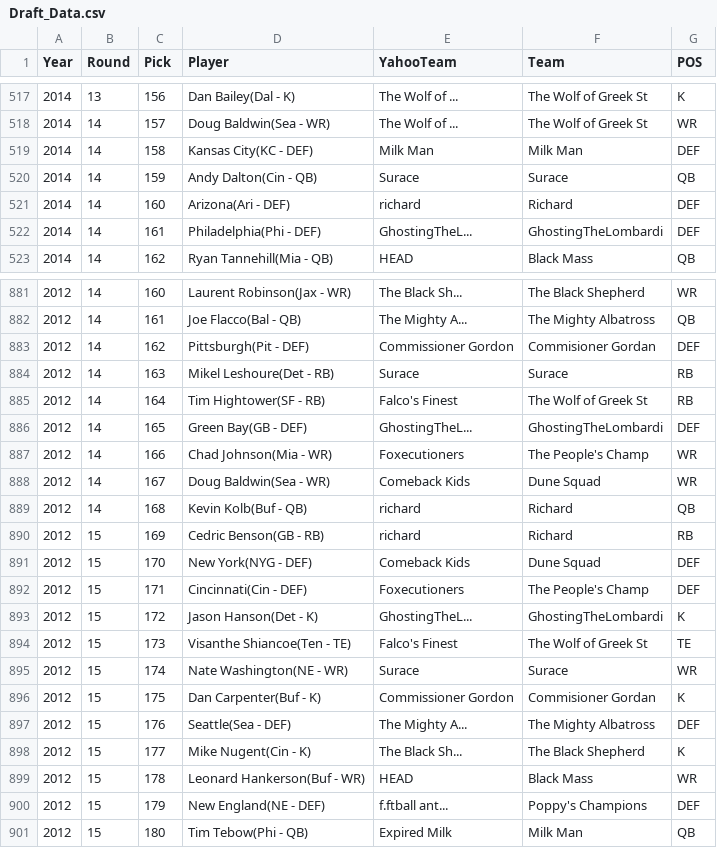
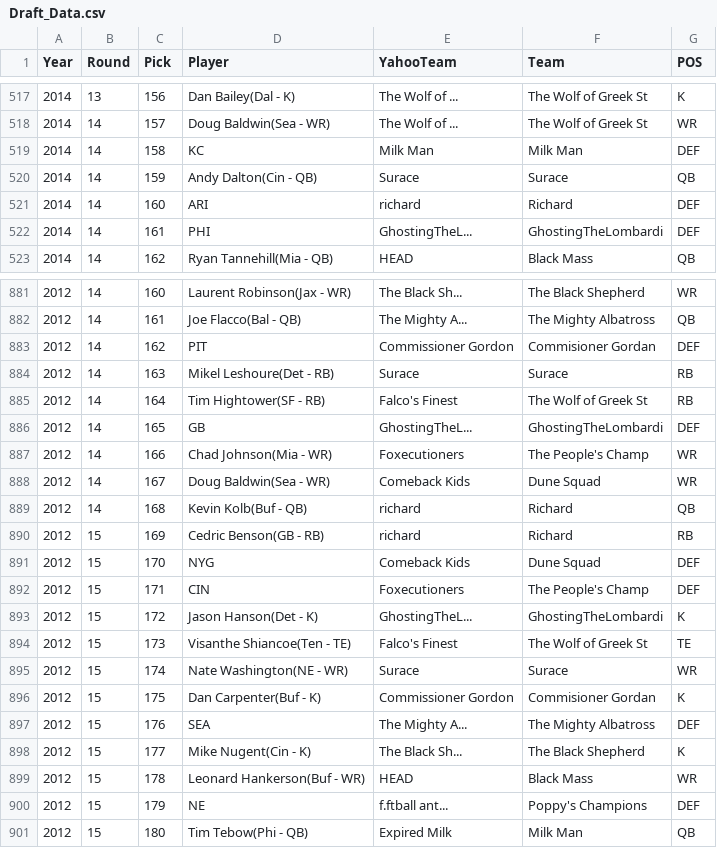
Before and after one commit to mikesurace/FF-WebApp, a CSV file: app/data/Draft_Data.csv, drawn as a sheet; only a part is shown, gaps mark what is left out; the diff covers the shown part only.

```diff
--- a/app/data/Draft_Data.csv
+++ b/app/data/Draft_Data.csv
@@ -518,6 +518,6 @@ Year,Round,Pick,Player,YahooTeam,Team,POS
 2014,14,157,Doug Baldwin(Sea - WR),The Wolf of ...,The Wolf of Greek St,WR
-2014,14,158,Kansas City(KC - DEF),Milk Man,Milk Man,DEF
+2014,14,158,KC ,Milk Man,Milk Man,DEF
 2014,14,159,Andy Dalton(Cin - QB),Surace,Surace,QB
-2014,14,160,Arizona(Ari - DEF),richard,Richard,DEF
-2014,14,161,Philadelphia(Phi - DEF),GhostingTheL...,GhostingTheLombardi,DEF
+2014,14,160,ARI,richard,Richard,DEF
+2014,14,161,PHI,GhostingTheL...,GhostingTheLombardi,DEF
 2014,14,162,Ryan Tannehill(Mia - QB),HEAD,Black Mass,QB
@@ -882,6 +882,6 @@ Year,Round,Pick,Player,YahooTeam,Team,POS
 2012,14,161,Joe Flacco(Bal - QB),The Mighty A...,The Mighty Albatross,QB
-2012,14,162,Pittsburgh(Pit - DEF),Commissioner Gordon,Commisioner Gordan,DEF
+2012,14,162,PIT,Commissioner Gordon,Commisioner Gordan,DEF
 2012,14,163,Mikel Leshoure(Det - RB),Surace,Surace,RB
 2012,14,164,Tim Hightower(SF - RB),Falco's Finest,The Wolf of Greek St,RB
-2012,14,165,Green Bay(GB - DEF),GhostingTheL...,GhostingTheLombardi,DEF
+2012,14,165,GB ,GhostingTheL...,GhostingTheLombardi,DEF
 2012,14,166,Chad Johnson(Mia - WR),Foxecutioners,The People's Champ,WR
@@ -890,4 +890,4 @@ Year,Round,Pick,Player,YahooTeam,Team,POS
 2012,15,169,Cedric Benson(GB - RB),richard,Richard,RB
-2012,15,170,New York(NYG - DEF),Comeback Kids,Dune Squad,DEF
-2012,15,171,Cincinnati(Cin - DEF),Foxecutioners,The People's Champ,DEF
+2012,15,170,NYG,Comeback Kids,Dune Squad,DEF
+2012,15,171,CIN,Foxecutioners,The People's Champ,DEF
 2012,15,172,Jason Hanson(Det - K),GhostingTheL...,GhostingTheLombardi,K
@@ -896,6 +896,6 @@ Year,Round,Pick,Player,YahooTeam,Team,POS
 2012,15,175,Dan Carpenter(Buf - K),Commissioner Gordon,Commisioner Gordan,K
-2012,15,176,Seattle(Sea - DEF),The Mighty A...,The Mighty Albatross,DEF
+2012,15,176,SEA,The Mighty A...,The Mighty Albatross,DEF
 2012,15,177,Mike Nugent(Cin - K),The Black Sh...,The Black Shepherd,K
 2012,15,178,Leonard Hankerson(Buf - WR),HEAD,Black Mass,WR
-2012,15,179,New England(NE - DEF),f.ftball ant...,Poppy's Champions,DEF
+2012,15,179,NE ,f.ftball ant...,Poppy's Champions,DEF
 2012,15,180,Tim Tebow(Phi - QB),Expired Milk,Milk Man,QB
```
Also changed, not shown: 53 edited cells elsewhere in this file, 1 other file.
